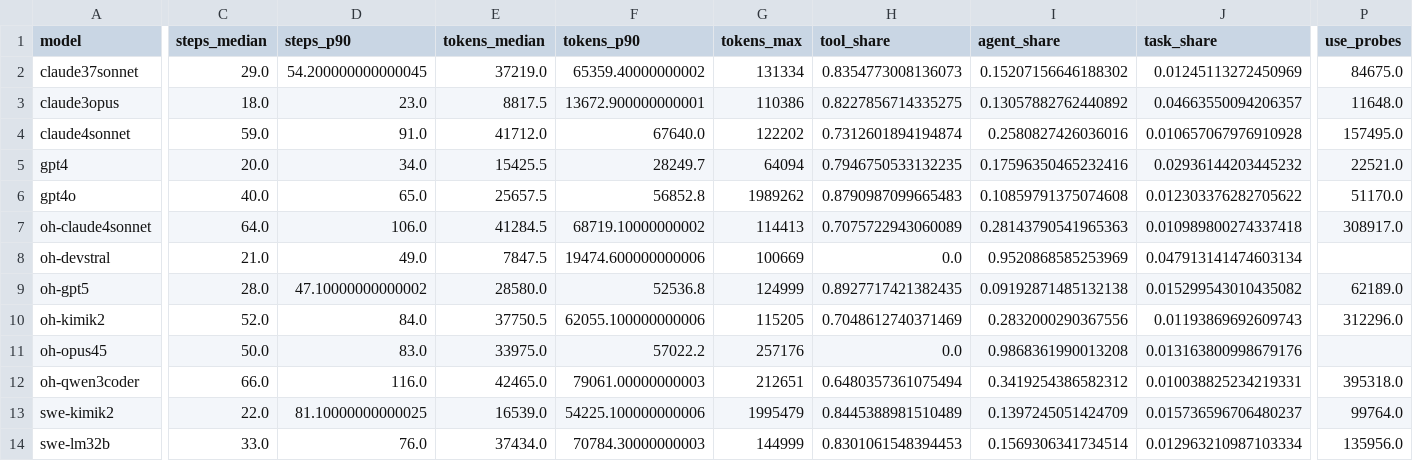
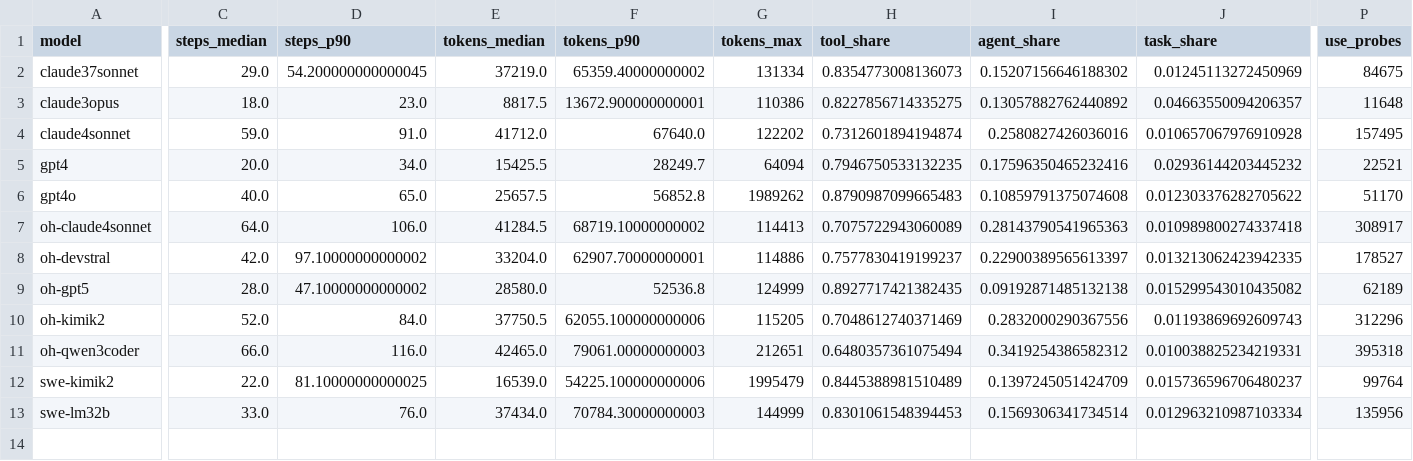
Before and after one commit to chen-maker999/paper, a CSV file: results/corpus_stats.csv, drawn as a sheet; only a part is shown, gaps mark what is left out; removed rows and columns are numbered as before the commit, all else as after; rows hold the shown columns only; the diff covers the shown part only; the diff names each change by its address in the sheet, - before the commit and + after, or states it on an @@ line.

```diff
--- a/results/corpus_stats.csv
+++ b/results/corpus_stats.csv
-P2 (use_probes): 84675.0
+P2 (use_probes): 84675
-P3 (use_probes): 11648.0
+P3 (use_probes): 11648
-P4 (use_probes): 157495.0
+P4 (use_probes): 157495
-P5 (use_probes): 22521.0
+P5 (use_probes): 22521
-P6 (use_probes): 51170.0
+P6 (use_probes): 51170
-P7 (use_probes): 308917.0
+P7 (use_probes): 308917
-C8 (steps_median): 21.0
+C8 (steps_median): 42.0
-D8 (steps_p90): 49.0
+D8 (steps_p90): 97.10000000000002
-E8 (tokens_median): 7847.5
+E8 (tokens_median): 33204.0
-F8 (tokens_p90): 19474.600000000006
+F8 (tokens_p90): 62907.70000000001
-G8 (tokens_max): 100669
+G8 (tokens_max): 114886
-H8 (tool_share): 0.0
+H8 (tool_share): 0.7577830419199237
-I8 (agent_share): 0.9520868585253969
+I8 (agent_share): 0.22900389565613397
-J8 (task_share): 0.047913141474603134
+J8 (task_share): 0.013213062423942335
-P8 (use_probes): (empty)
+P8 (use_probes): 178527
-P9 (use_probes): 62189.0
+P9 (use_probes): 62189
-P10 (use_probes): 312296.0
+P10 (use_probes): 312296
-row 11: oh-opus45 | 50.0 | 83.0 | 33975.0 | 57022.2 | 257176 | 0.0 | 0.9868361990013208 | 0.013163800998679176
-P11 (use_probes): 395318.0
+P11 (use_probes): 395318
-P12 (use_probes): 99764.0
+P12 (use_probes): 99764
-P13 (use_probes): 135956.0
+P13 (use_probes): 135956
```
Also changed, not shown: 8 edited cells elsewhere in this file, 8 other files.
